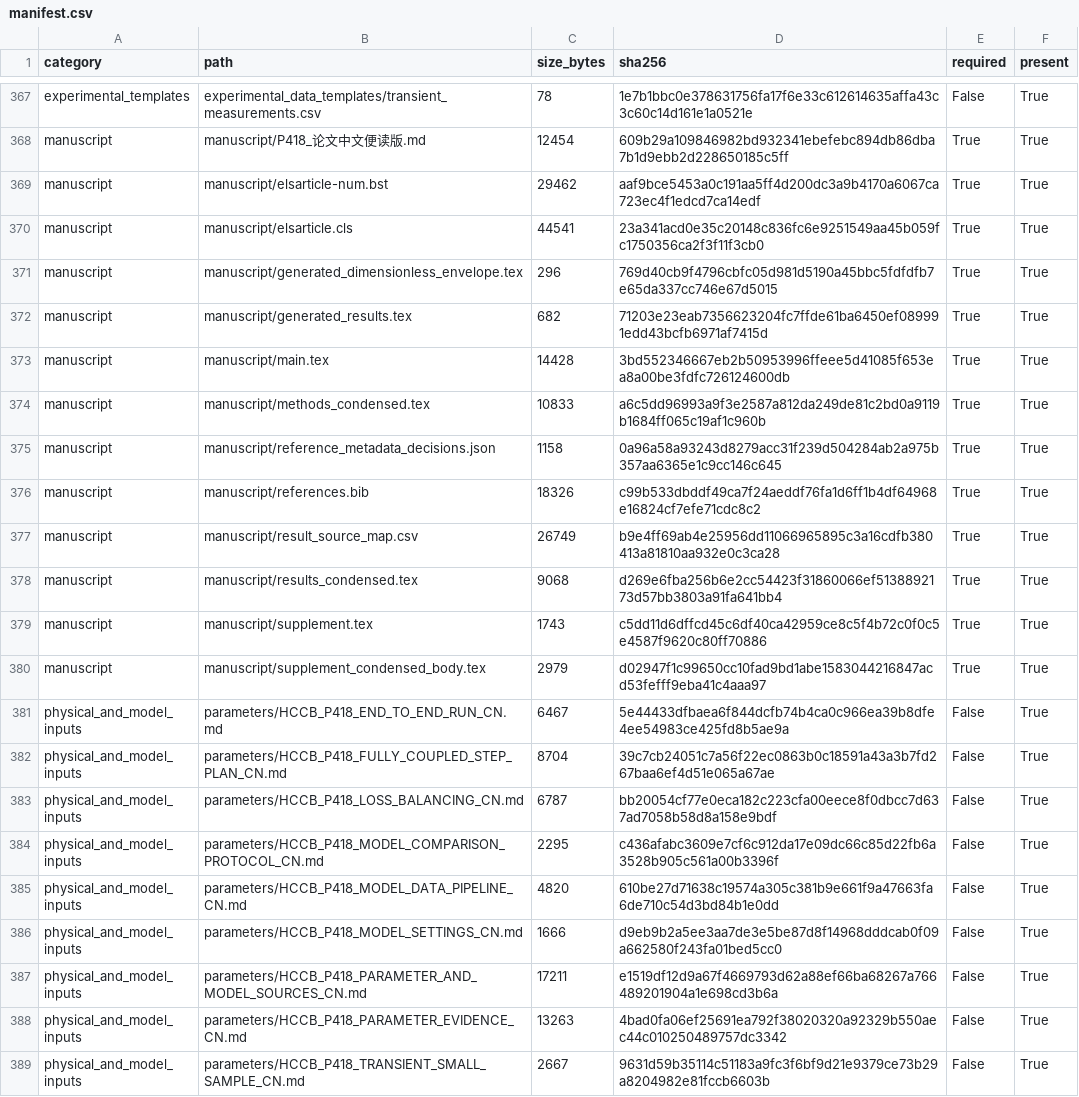
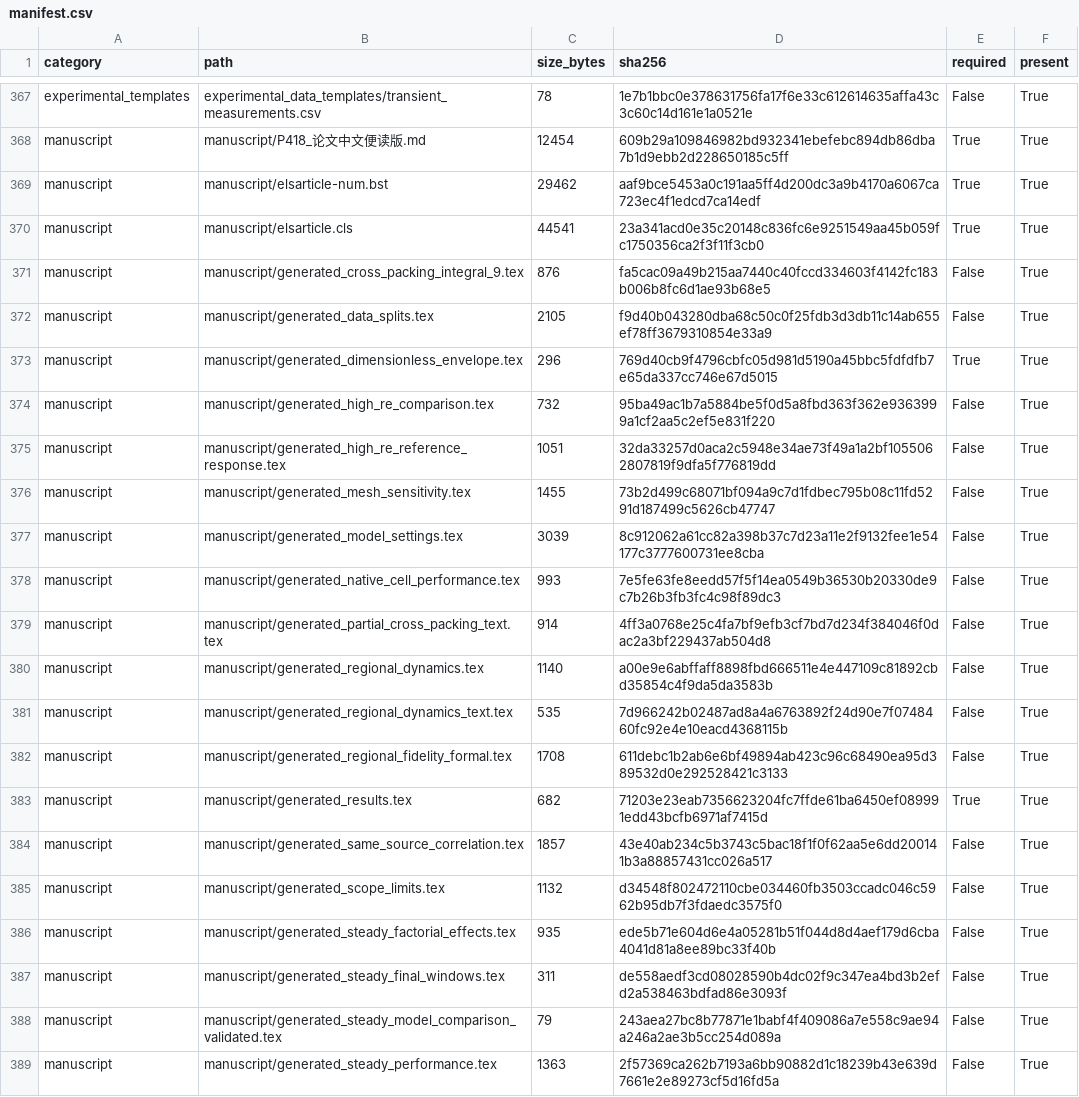
Before and after one commit to wangjianfttt/fusion-pebble-bed-heat-transfer-ai, a CSV file: results/hccb_p418_reproducibility_manifest/manifest.csv, drawn as a sheet; only a part is shown, gaps mark what is left out; the shorter side is filled out with more unchanged rows; the diff covers the shown part only; the diff names each change by its address in the sheet, - before the commit and + after, or states it on an @@ line.

Commit message:
Package generated manuscript inputs

```diff
--- a/results/hccb_p418_reproducibility_manifest/manifest.csv
+++ b/results/hccb_p418_reproducibility_manifest/manifest.csv
+row 371: manuscript | manuscript/generated_cross_packing_integral_9.tex | 876 | fa5cac09a49b215aa7440c40fccd334603f4142fc183b006b8fc6d1ae93b68e5 | False | True
+row 372: manuscript | manuscript/generated_data_splits.tex | 2105 | f9d40b043280dba68c50c0f25fdb3d3db11c14ab655ef78ff3679310854e33a9 | False | True
+row 374: manuscript | manuscript/generated_high_re_comparison.tex | 732 | 95ba49ac1b7a5884be5f0d5a8fbd363f362e9363999a1cf2aa5c2ef5e831f220 | False | True
+row 375: manuscript | manuscript/generated_high_re_reference_response.tex | 1051 | 32da33257d0aca2c5948e34ae73f49a1a2bf1055062807819f9dfa5f776819dd | False | True
+row 376: manuscript | manuscript/generated_mesh_sensitivity.tex | 1455 | 73b2d499c68071bf094a9c7d1fdbec795b08c11fd5291d187499c5626cb47747 | False | True
+row 377: manuscript | manuscript/generated_model_settings.tex | 3039 | 8c912062a61cc82a398b37c7d23a11e2f9132fee1e54177c3777600731ee8cba | False | True
+row 378: manuscript | manuscript/generated_native_cell_performance.tex | 993 | 7e5fe63fe8eedd57f5f14ea0549b36530b20330de9c7b26b3fb3fc4c98f89dc3 | False | True
+row 379: manuscript | manuscript/generated_partial_cross_packing_text.tex | 914 | 4ff3a0768e25c4fa7bf9efb3cf7bd7d234f384046f0dac2a3bf229437ab504d8 | False | True
+row 380: manuscript | manuscript/generated_regional_dynamics.tex | 1140 | a00e9e6abffaff8898fbd666511e4e447109c81892cbd35854c4f9da5da3583b | False | True
+row 381: manuscript | manuscript/generated_regional_dynamics_text.tex | 535 | 7d966242b02487ad8a4a6763892f24d90e7f0748460fc92e4e10eacd4368115b | False | True
+row 382: manuscript | manuscript/generated_regional_fidelity_formal.tex | 1708 | 611debc1b2ab6e6bf49894ab423c96c68490ea95d389532d0e292528421c3133 | False | True
+row 384: manuscript | manuscript/generated_same_source_correlation.tex | 1857 | 43e40ab234c5b3743c5bac18f1f0f62aa5e6dd200141b3a88857431cc026a517 | False | True
+row 385: manuscript | manuscript/generated_scope_limits.tex | 1132 | d34548f802472110cbe034460fb3503ccadc046c5962b95db7f3fdaedc3575f0 | False | True
+row 386: manuscript | manuscript/generated_steady_factorial_effects.tex | 935 | ede5b71e604d6e4a05281b51f044d8d4aef179d6cba4041d81a8ee89bc33f40b | False | True
+row 387: manuscript | manuscript/generated_steady_final_windows.tex | 311 | de558aedf3cd08028590b4dc02f9c347ea4bd3b2efd2a538463bdfad86e3093f | False | True
+row 388: manuscript | manuscript/generated_steady_model_comparison_validated.tex | 79 | 243aea27bc8b77871e1babf4f409086a7e558c9ae94a246a2ae3b5cc254d089a | False | True
+row 389: manuscript | manuscript/generated_steady_performance.tex | 1363 | 2f57369ca262b7193a6bb90882d1c18239b43e639d7661e2e89273cf5d16fd5a | False | True
```
Also changed, not shown: 10 added rows and 4 edited cells elsewhere in this file, 4 other files.
